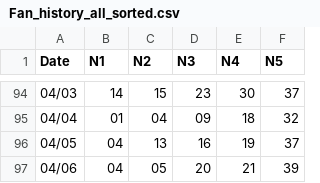
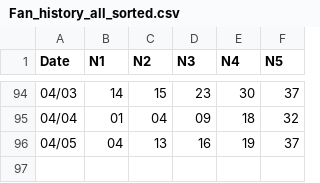
Before and after one commit to RockMeow/lotto-app, a CSV file: Fan_history_all_sorted.csv, drawn as a sheet; only a part is shown, gaps mark what is left out.

Commit message:
Update Fan_history_all_sorted.csv

```diff
--- a/Fan_history_all_sorted.csv
+++ b/Fan_history_all_sorted.csv
@@ -96,2 +96 @@ Date,N1,N2,N3,N4,N5
 04/05,04,13,16,19,37
-04/06,04,05,20,21,39
```
